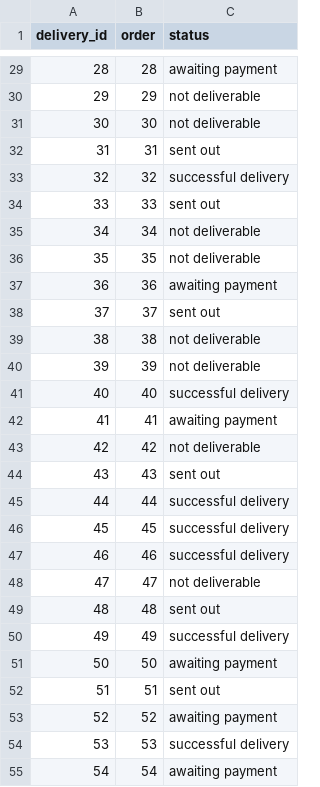
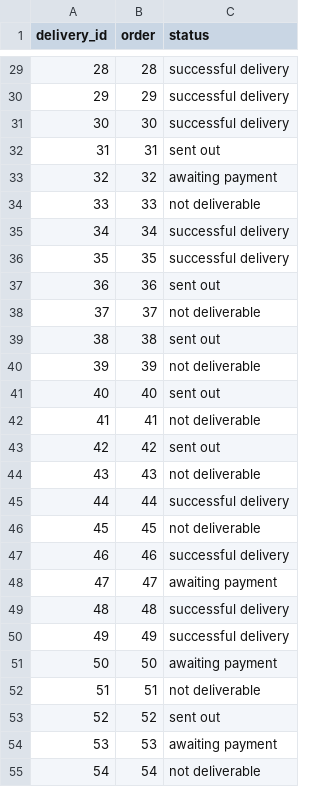
Before and after one commit to luxbe/sledo, a CSV file: examples/custom-generator/out/Delivery.csv, drawn as a sheet; only a part is shown, gaps mark what is left out; the diff covers the shown part only.

```diff
--- a/examples/custom-generator/out/Delivery.csv
+++ b/examples/custom-generator/out/Delivery.csv
@@ -29,27 +29,27 @@ delivery_id,order,status
-28,28,awaiting payment
-29,29,not deliverable
-30,30,not deliverable
+28,28,successful delivery
+29,29,successful delivery
+30,30,successful delivery
 31,31,sent out
-32,32,successful delivery
-33,33,sent out
-34,34,not deliverable
-35,35,not deliverable
-36,36,awaiting payment
-37,37,sent out
-38,38,not deliverable
+32,32,awaiting payment
+33,33,not deliverable
+34,34,successful delivery
+35,35,successful delivery
+36,36,sent out
+37,37,not deliverable
+38,38,sent out
 39,39,not deliverable
-40,40,successful delivery
-41,41,awaiting payment
-42,42,not deliverable
-43,43,sent out
+40,40,sent out
+41,41,not deliverable
+42,42,sent out
+43,43,not deliverable
 44,44,successful delivery
-45,45,successful delivery
+45,45,not deliverable
 46,46,successful delivery
-47,47,not deliverable
-48,48,sent out
+47,47,awaiting payment
+48,48,successful delivery
 49,49,successful delivery
 50,50,awaiting payment
-51,51,sent out
-52,52,awaiting payment
-53,53,successful delivery
-54,54,awaiting payment
+51,51,not deliverable
+52,52,sent out
+53,53,awaiting payment
+54,54,not deliverable
```
Also changed, not shown: 54 edited cells elsewhere in this file, examples/custom-generator/out/Customer.csv, examples/custom-generator/out/Invoice.csv, 7 other files.
